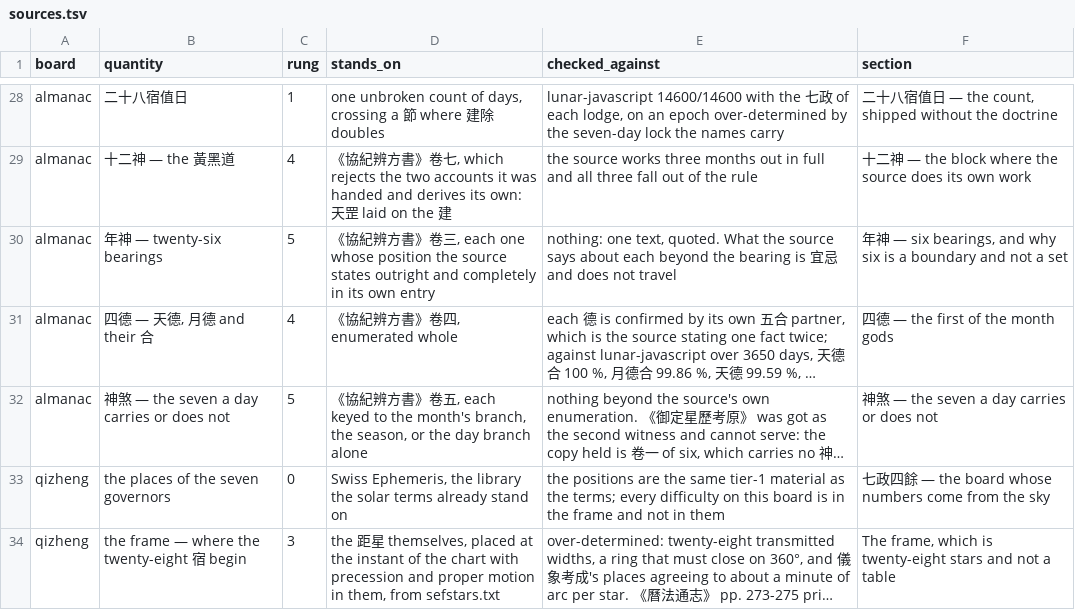
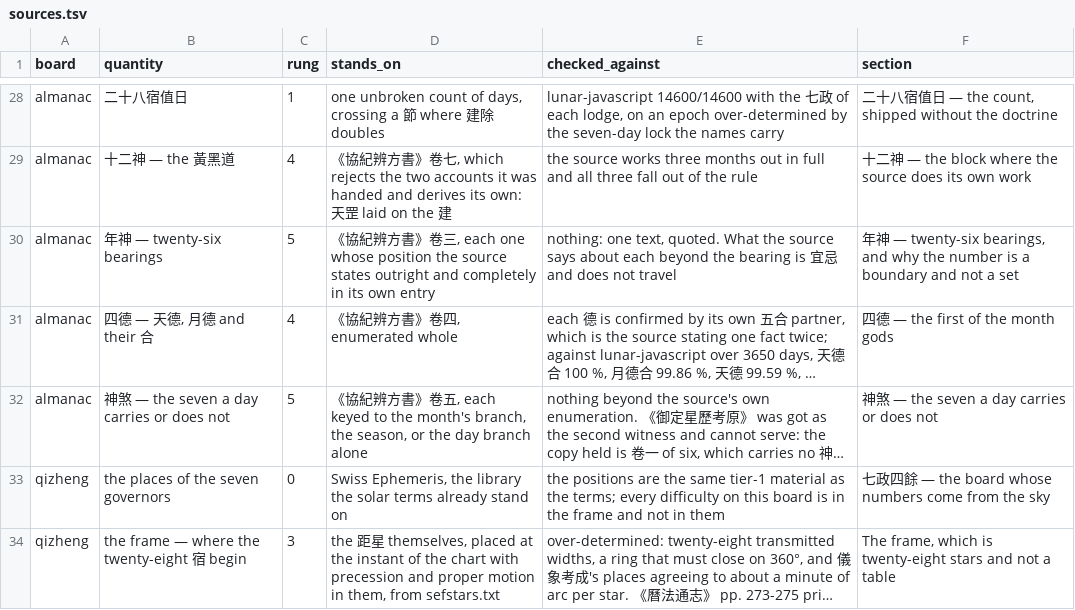
Before and after one commit to lineadicomando/shipan, a TSV file: docs/sources.tsv, drawn as a sheet; only a part is shown, gaps mark what is left out; long unchanged cells end in …; the diff names each change by its address in the sheet, - before the commit and + after, or states it on an @@ line.

```diff
--- a/docs/sources.tsv
+++ b/docs/sources.tsv
-F30 (section): …— six bearings, and why six is a…
+F30 (section): …— twenty-six bearings, and why the number is a…
```
Also changed, not shown: 13 other files.
